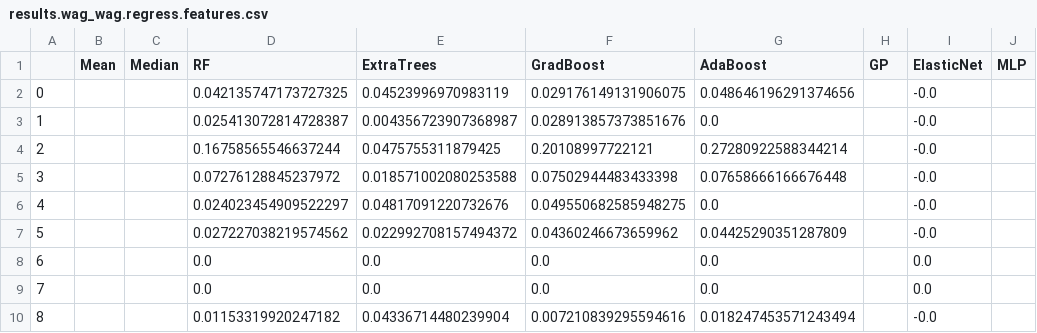
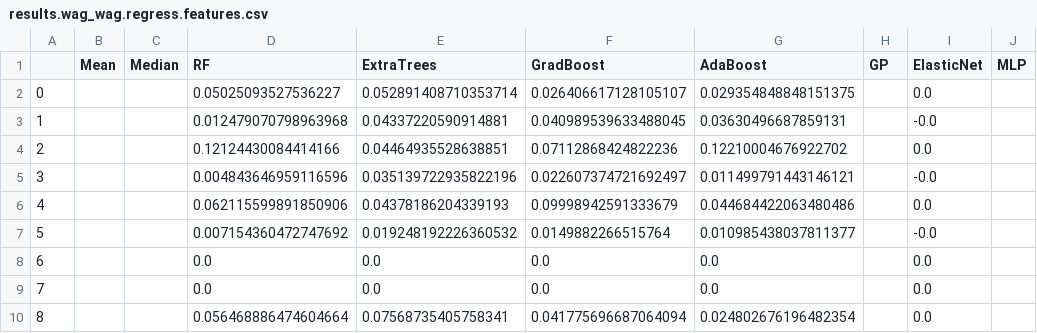
Before and after one commit to bkrosenz/ml4ils, a CSV file: results/ms_pipeline/theta0.01-short-2/wag_wag/results.wag_wag.regress.features.csv, drawn as a sheet; only a part is shown; the diff covers the shown part only; the diff names each change by its address in the sheet, - before the commit and + after, or states it on an @@ line.

```diff
--- a/results/ms_pipeline/theta0.01-short-2/wag_wag/results.wag_wag.regress.features.csv
+++ b/results/ms_pipeline/theta0.01-short-2/wag_wag/results.wag_wag.regress.features.csv
-D2 (RF): 0.042135747173727325
+D2 (RF): 0.05025093527536227
-E2 (ExtraTrees): 0.04523996970983119
+E2 (ExtraTrees): 0.052891408710353714
-F2 (GradBoost): 0.029176149131906075
+F2 (GradBoost): 0.026406617128105107
-G2 (AdaBoost): 0.048646196291374656
+G2 (AdaBoost): 0.029354848848151375
-I2 (ElasticNet): -0.0
+I2 (ElasticNet): 0.0
-D3 (RF): 0.025413072814728387
+D3 (RF): 0.012479070798963968
-E3 (ExtraTrees): 0.004356723907368987
+E3 (ExtraTrees): 0.04337220590914881
-F3 (GradBoost): 0.028913857373851676
+F3 (GradBoost): 0.040989539633488045
-G3 (AdaBoost): 0.0
+G3 (AdaBoost): 0.03630496687859131
-D4 (RF): 0.16758565546637244
+D4 (RF): 0.12124430084414166
-E4 (ExtraTrees): 0.0475755311879425
+E4 (ExtraTrees): 0.04464935528638851
-F4 (GradBoost): 0.20108997722121
+F4 (GradBoost): 0.07112868424822236
-G4 (AdaBoost): 0.27280922588344214
+G4 (AdaBoost): 0.12210004676922702
-I4 (ElasticNet): -0.0
+I4 (ElasticNet): 0.0
-D5 (RF): 0.07276128845237972
+D5 (RF): 0.004843646959116596
-E5 (ExtraTrees): 0.018571002080253588
+E5 (ExtraTrees): 0.035139722935822196
-F5 (GradBoost): 0.07502944483433398
+F5 (GradBoost): 0.022607374721692497
-G5 (AdaBoost): 0.07658666166676448
+G5 (AdaBoost): 0.011499791443146121
-D6 (RF): 0.024023454909522297
+D6 (RF): 0.062115599891850906
-E6 (ExtraTrees): 0.04817091220732676
+E6 (ExtraTrees): 0.04378186204339193
-F6 (GradBoost): 0.049550682585948275
+F6 (GradBoost): 0.09998942591333679
-G6 (AdaBoost): 0.0
+G6 (AdaBoost): 0.044684422063480486
-I6 (ElasticNet): -0.0
+I6 (ElasticNet): 0.0
-D7 (RF): 0.027227038219574562
+D7 (RF): 0.007154360472747692
-E7 (ExtraTrees): 0.022992708157494372
+E7 (ExtraTrees): 0.019248192226360532
-F7 (GradBoost): 0.04360246673659962
+F7 (GradBoost): 0.0149882266515764
-G7 (AdaBoost): 0.04425290351287809
+G7 (AdaBoost): 0.010985438037811377
-D10 (RF): 0.01153319920247182
+D10 (RF): 0.056468886474604664
-E10 (ExtraTrees): 0.04336714480239904
+E10 (ExtraTrees): 0.07568735405758341
-F10 (GradBoost): 0.007210839295594616
+F10 (GradBoost): 0.041775696687064094
-G10 (AdaBoost): 0.018247453571243494
+G10 (AdaBoost): 0.024802676196482354
-I10 (ElasticNet): -0.0
+I10 (ElasticNet): 0.0
```
Also changed, not shown: 63 edited cells elsewhere in this file, results/ms_pipeline/theta0.01-short-2/lg_lg/results.lg_lg.regress.features.csv, results/ms_pipeline/theta0.01-short-2/wag_lg/results.wag_lg.classify.features.csv, 42 other files.
